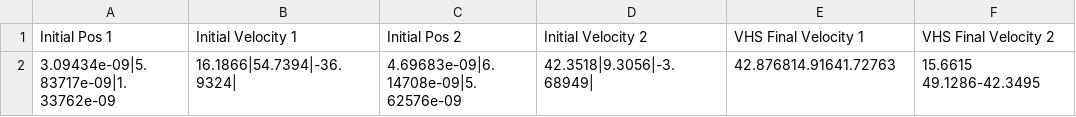
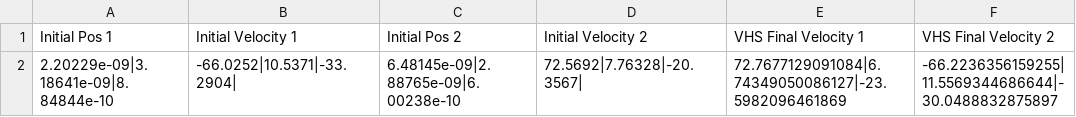
Before and after one commit to cxo05/Collision-Sim, a CSV file: CollisionSimulation/CollisionSimulation/data.csv, drawn as a sheet; removed rows and columns are numbered as before the commit, all else as after; the diff names each change by its address in the sheet, - before the commit and + after, or states it on an @@ line.

```diff
--- a/CollisionSimulation/CollisionSimulation/data.csv
+++ b/CollisionSimulation/CollisionSimulation/data.csv
-row 2: 3.09434e-09|5.83717e-09|1.33762e-09 | 16.1866|54.7394|-36.9324| | 4.69683e-09|6.14708e-09|5.62576e-09 | 42.3518|9.3056|-3.68949| | 42.876814.91641.72763 | 15.6615 49.1286-42.3495
+row 2: 2.20229e-09|3.18641e-09|8.84844e-10 | -66.0252|10.5371|-33.2904| | 6.48145e-09|2.88765e-09|6.00238e-10 | 72.5692|7.76328|-20.3567| | 72.7677129091084|6.74349050086127|-23.5982096461869 | -66.2236356159255|11.5569344686644|-30.0488832875897
```
Also changed, not shown: 1 other file.
